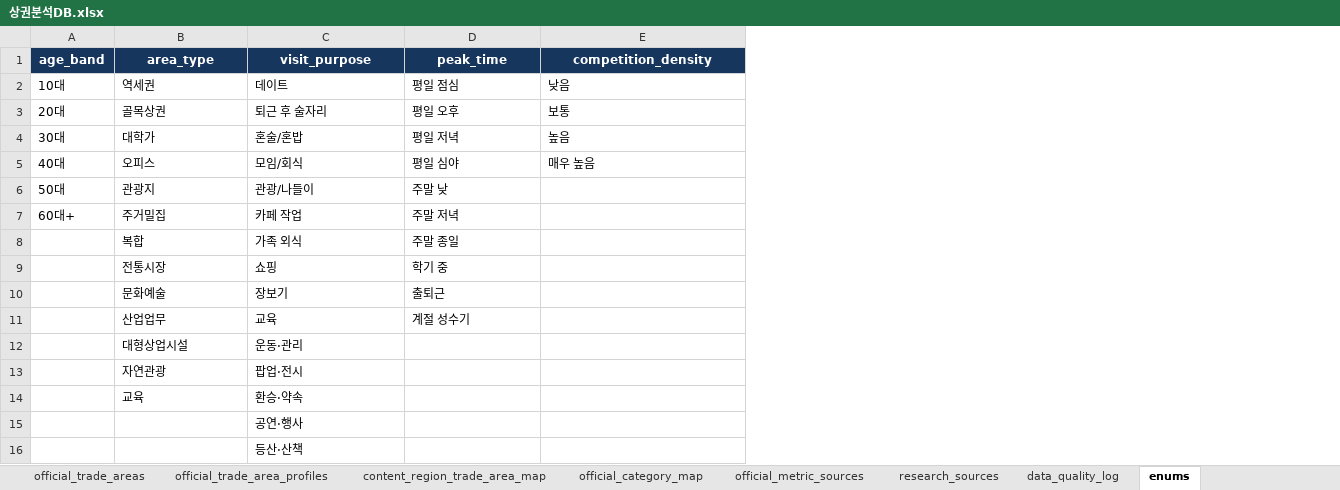
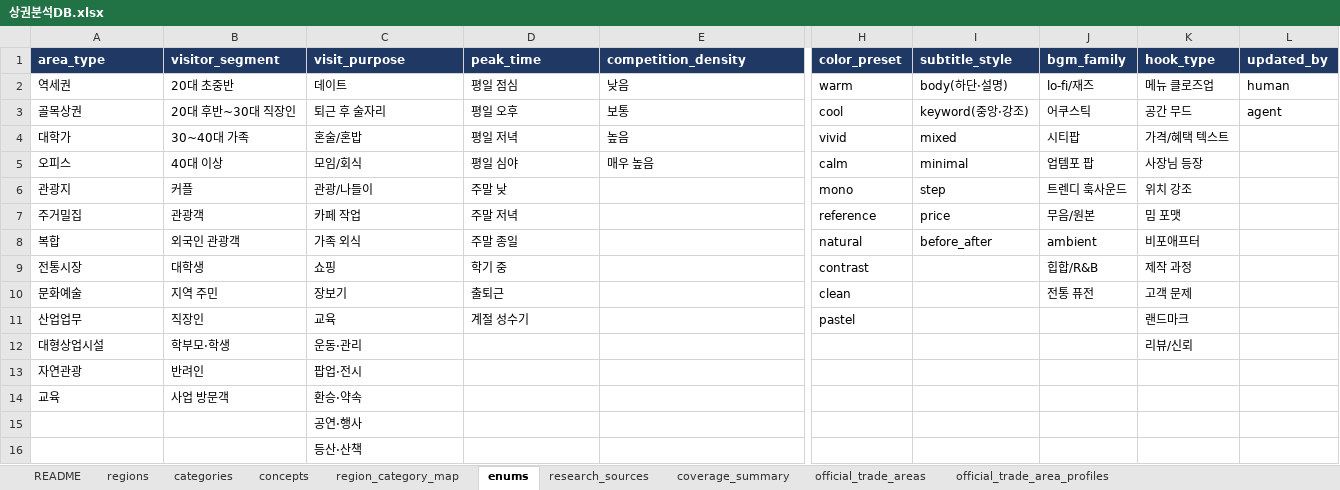
Before and after one commit to skt-flyai-9th/AI, an Excel workbook: app/template_knowledge/sources/상권분석DB.xlsx, sheet enums, drawn as a sheet; only a part is shown, gaps mark what is left out; values as stored, in another font and other column widths than the file's, no borders; table styles not drawn; removed rows and columns are numbered as before the commit, all else as after; the diff covers the shown part only; the diff names each change by its address in the sheet, - before the commit and + after, or states it on an @@ line.

Commit message:
data: replace trade-area DB and add cafe video URL

```diff
--- a/app/template_knowledge/sources/상권분석DB.xlsx (sheet enums)
+++ b/app/template_knowledge/sources/상권분석DB.xlsx (sheet enums)
+sheet tab: concepts
+sheet tab: coverage_summary
@@ sheet tab order changed: README | regions | categories | concepts | region_category_map | enums | research_sources | coverage_summary | official_trade_areas | official_trade_area_profiles @@
-column A (age_band), rows 2-7: 10대 | 20대 | 30대 | 40대 | 50대 | 60대+
+column B (visitor_segment), rows 2-14: 20대 초중반 | 20대 후반~30대 직장인 | 30~40대 가족 | 40대 이상 | 커플 | 관광객 | 외국인 관광객 | 대학생 | 지역 주민 | 직장인 | 학부모·학생 | 반려인 | 사업 방문객
+column H (color_preset), rows 2-11: warm | cool | vivid | calm | mono | reference | natural | contrast | clean | pastel
+column I (subtitle_style), rows 2-8: body(하단·설명) | keyword(중앙·강조) | mixed | minimal | step | price | before_after
+column J (bgm_family), rows 2-10: lo-fi/재즈 | 어쿠스틱 | 시티팝 | 업템포 팝 | 트렌디 훅사운드 | 무음/원본 | ambient | 힙합/R&B | 전통 퓨전
+column K (hook_type), rows 2-12: 메뉴 클로즈업 | 공간 무드 | 가격/혜택 텍스트 | 사장님 등장 | 위치 강조 | 밈 포맷 | 비포애프터 | 제작 과정 | 고객 문제 | 랜드마크 | 리뷰/신뢰
+column L (updated_by), rows 2-3: human | agent
-A1 alignment: center
+A1 alignment: left
-C1:E1 alignment: center
+C1:E1 alignment: left
```
Also changed, not shown: cell formats elsewhere in this sheet, sheet official_trade_area_profiles, sheet content_region_trade_area_map, sheet official_trade_areas, sheet official_category_map, sheet research_sources, sheet regions, 5 more sheets, charts or pictures, app/template_knowledge/sources/영상편집DB.xlsx, 7 other files.
